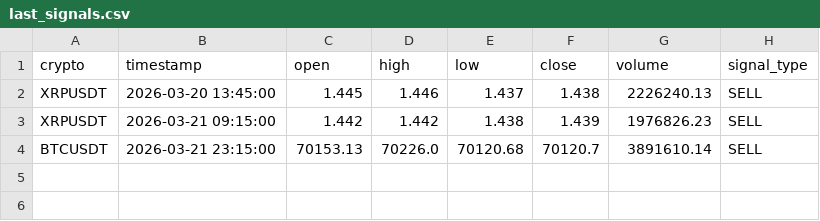
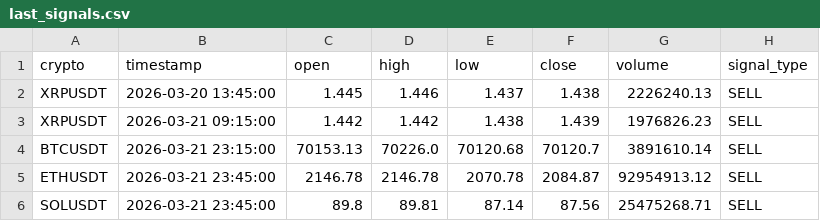
Before and after one commit to asusrog1650/automation_run_15mins, a CSV file: last_signals.csv, drawn as a sheet.

```diff
--- a/last_signals.csv
+++ b/last_signals.csv
@@ -4 +4,3 @@ XRPUSDT,2026-03-21 09:15:00,1.442,1.442,1.438,1.439,1976826.23,SELL
 BTCUSDT,2026-03-21 23:15:00,70153.13,70226.0,70120.68,70120.7,3891610.14,SELL
+ETHUSDT,2026-03-21 23:45:00,2146.78,2146.78,2070.78,2084.87,92954913.12,SELL
+SOLUSDT,2026-03-21 23:45:00,89.8,89.81,87.14,87.56,25475268.71,SELL
```
